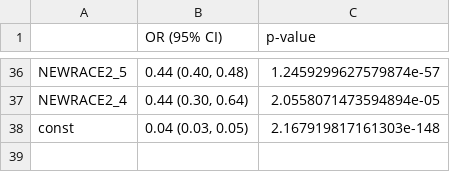
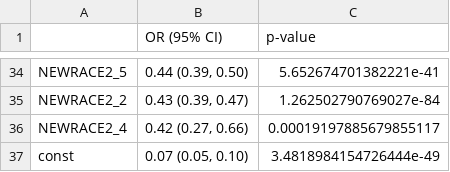
Before and after one commit to bachnguyen234/da401-final-project-bach-nguyen, a CSV file: output_reports/MHTRTPY/glm_output/glm_MHTRTPY_or_table_compact.csv, drawn as a sheet; only a part is shown, gaps mark what is left out; addresses are those after the commit; the diff covers the shown part only; the diff names each change by its address in the sheet, - before the commit and + after, or states it on an @@ line.

```diff
--- a/output_reports/MHTRTPY/glm_output/glm_MHTRTPY_or_table_compact.csv
+++ b/output_reports/MHTRTPY/glm_output/glm_MHTRTPY_or_table_compact.csv
-B34 (OR (95% CI)): 0.44 (0.40, 0.48)
+B34 (OR (95% CI)): 0.44 (0.39, 0.50)
-C34 (p-value): 1.2459299627579874e-57
+C34 (p-value): 5.652674701382221e-41
+row 35: NEWRACE2_2 | 0.43 (0.39, 0.47) | 1.262502790769027e-84
-B36 (OR (95% CI)): 0.44 (0.30, 0.64)
+B36 (OR (95% CI)): 0.42 (0.27, 0.66)
-C36 (p-value): 2.0558071473594894e-05
+C36 (p-value): 0.00019197885679855117
-B37 (OR (95% CI)): 0.04 (0.03, 0.05)
+B37 (OR (95% CI)): 0.07 (0.05, 0.10)
-C37 (p-value): 2.167919817161303e-148
+C37 (p-value): 3.4818984154726444e-49
```
Also changed, not shown: 19 added rows, 21 removed rows and 26 edited cells elsewhere in this file, output_reports/MHTRTPY/lasso_output/lasso_MHTRTPY_coefficients.csv, output_reports/MHTRTPY/rf_output/rf_MHTRTPY_feature_importance.csv, 27 other files.
